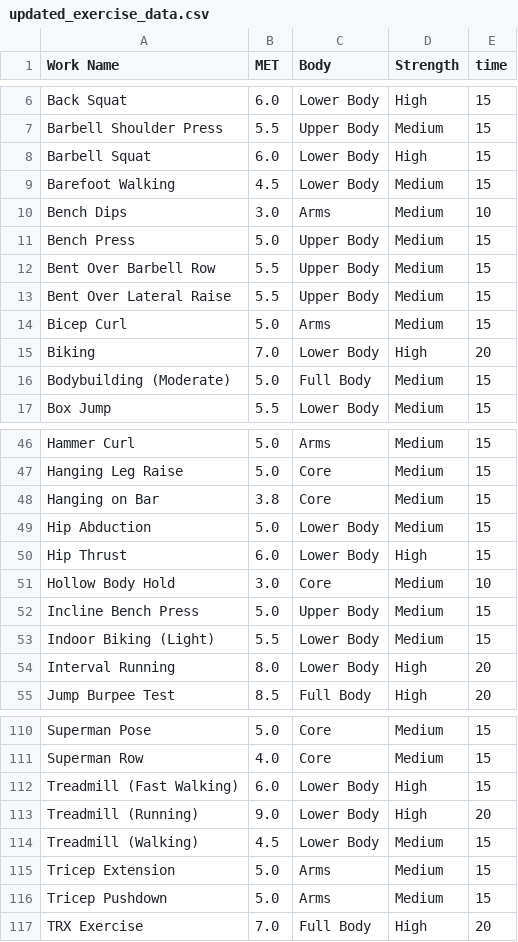
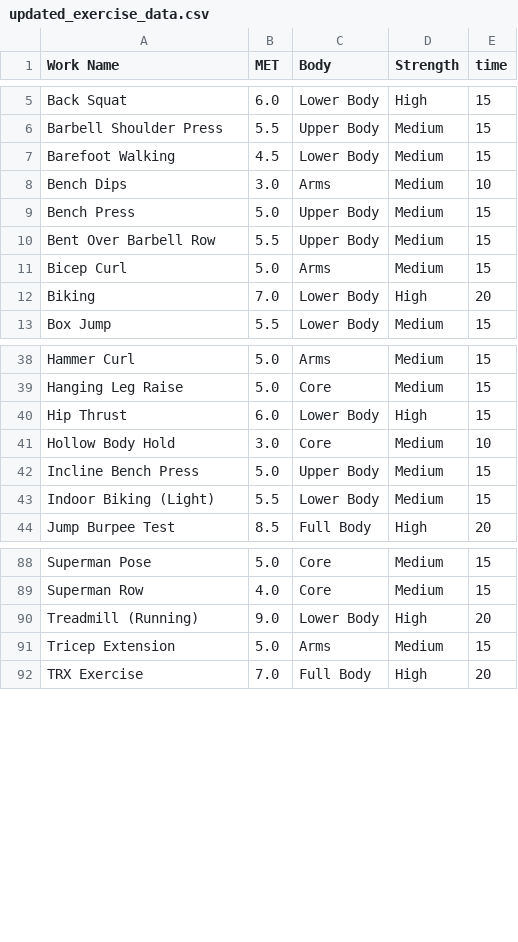
Before and after one commit to KMeanSeo/algorithm_termProject, a CSV file: public/updated_exercise_data.csv, drawn as a sheet; only a part is shown, gaps mark what is left out; the diff covers the shown part only.

```diff
--- a/public/updated_exercise_data.csv
+++ b/public/updated_exercise_data.csv
@@ -7,3 +6,2 @@ Back Squat,6.0,Lower Body,High,15
 Barbell Shoulder Press,5.5,Upper Body,Medium,15
-Barbell Squat,6.0,Lower Body,High,15
 Barefoot Walking,4.5,Lower Body,Medium,15
@@ -12,6 +10,4 @@ Bench Press,5.0,Upper Body,Medium,15
 Bent Over Barbell Row,5.5,Upper Body,Medium,15
-Bent Over Lateral Raise,5.5,Upper Body,Medium,15
 Bicep Curl,5.0,Arms,Medium,15
 Biking,7.0,Lower Body,High,20
-Bodybuilding (Moderate),5.0,Full Body,Medium,15
 Box Jump,5.5,Lower Body,Medium,15
@@ -47,4 +39,2 @@ Hammer Curl,5.0,Arms,Medium,15
 Hanging Leg Raise,5.0,Core,Medium,15
-Hanging on Bar,3.8,Core,Medium,15
-Hip Abduction,5.0,Lower Body,Medium,15
 Hip Thrust,6.0,Lower Body,High,15
@@ -53,3 +43,2 @@ Incline Bench Press,5.0,Upper Body,Medium,15
 Indoor Biking (Light),5.5,Lower Body,Medium,15
-Interval Running,8.0,Lower Body,High,20
 Jump Burpee Test,8.5,Full Body,High,20
@@ -111,7 +89,4 @@ Superman Pose,5.0,Core,Medium,15
 Superman Row,4.0,Core,Medium,15
-Treadmill (Fast Walking),6.0,Lower Body,High,15
 Treadmill (Running),9.0,Lower Body,High,20
-Treadmill (Walking),4.5,Lower Body,Medium,15
 Tricep Extension,5.0,Arms,Medium,15
-Tricep Pushdown,5.0,Arms,Medium,15
 TRX Exercise,7.0,Full Body,High,20
```
Also changed, not shown: 17 removed rows elsewhere in this file, 6 other files.
